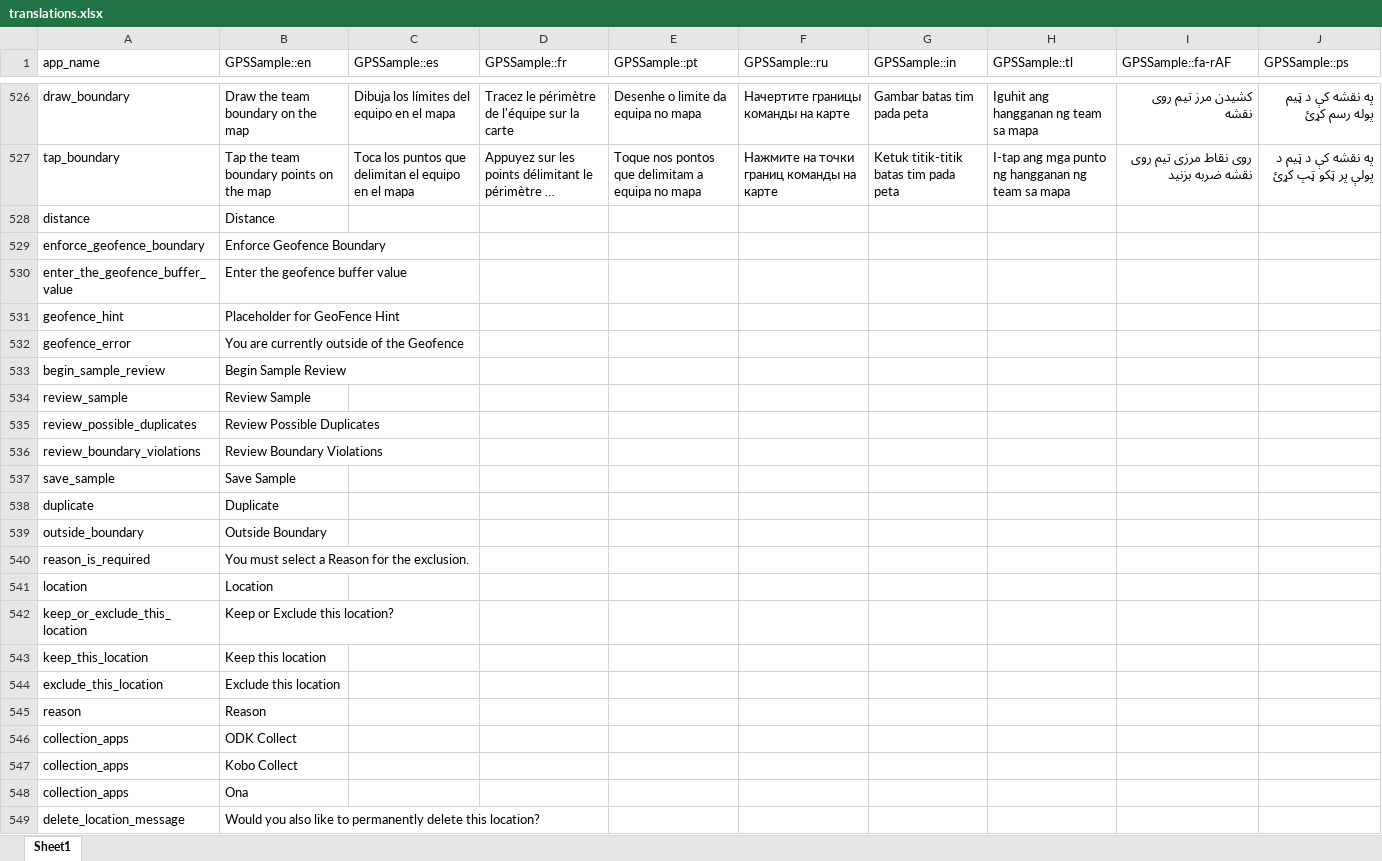
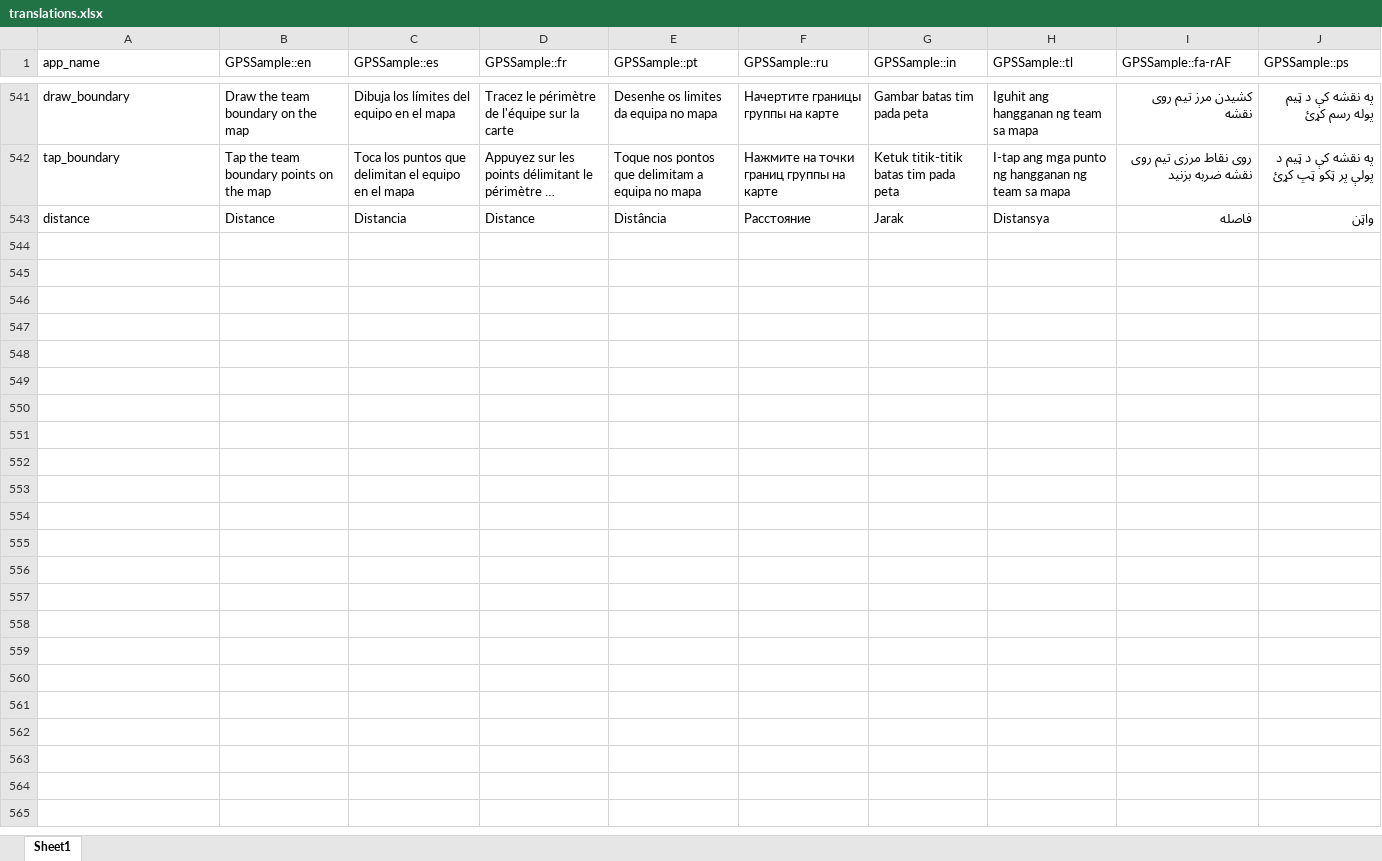
Before and after one commit to GPS-Sample/GPS-Sample, an Excel workbook: translations/translations.xlsx, sheet Sheet1, drawn as a sheet; only a part is shown, gaps mark what is left out; long unchanged cells end in …; values as stored, in another font and other column widths than the file's, no cell formats; table styles not drawn; removed rows and columns are numbered as before the commit, all else as after; the diff covers the shown part only; the diff names each change by its address in the sheet, - before the commit and + after, or states it on an @@ line.

Commit message:
String translation updates

```diff
--- a/translations/translations.xlsx (sheet Sheet1)
+++ b/translations/translations.xlsx (sheet Sheet1)
-E541 (GPSSample::pt): Desenhe o limite da equipa no mapa
+E541 (GPSSample::pt): Desenhe os limites da equipa no mapa
-F541 (GPSSample::ru): Начертите границы команды на карте
+F541 (GPSSample::ru): Начертите границы группы на карте
-F542 (GPSSample::ru): Нажмите на точки границ команды на карте
+F542 (GPSSample::ru): Нажмите на точки границ группы на карте
-C543 (GPSSample::es): (empty)
+C543 (GPSSample::es): Distancia
-D543 (GPSSample::fr): (empty)
+D543 (GPSSample::fr): Distance
-E543 (GPSSample::pt): (empty)
+E543 (GPSSample::pt): Distância
-F543 (GPSSample::ru): (empty)
+F543 (GPSSample::ru): Расстояние
-G543 (GPSSample::in): (empty)
+G543 (GPSSample::in): Jarak
-H543 (GPSSample::tl): (empty)
+H543 (GPSSample::tl): Distansya
-I543 (GPSSample::fa-rAF): (empty)
+I543 (GPSSample::fa-rAF): فاصله
-J543 (GPSSample::ps): (empty)
+J543 (GPSSample::ps): واټن
-row 529: enforce_geofence_boundary | Enforce Geofence Boundary
-row 530: enter_the_geofence_buffer_value | Enter the geofence buffer value
-row 531: geofence_hint | Placeholder for GeoFence Hint
-row 532: geofence_error | You are currently outside of the Geofence
-row 533: begin_sample_review | Begin Sample Review
-row 534: review_sample | Review Sample
-row 535: review_possible_duplicates | Review Possible Duplicates
-row 536: review_boundary_violations | Review Boundary Violations
-row 537: save_sample | Save Sample
-row 538: duplicate | Duplicate
-row 539: outside_boundary | Outside Boundary
-row 540: reason_is_required | You must select a Reason for the exclusion.
-row 541: location | Location
-row 542: keep_or_exclude_this_location | Keep or Exclude this location?
-row 543: keep_this_location | Keep this location
-row 544: exclude_this_location | Exclude this location
-row 545: reason | Reason
-row 546: collection_apps | ODK Collect
-row 547: collection_apps | Kobo Collect
-row 548: collection_apps | Ona
-row 549: delete_location_message | Would you also like to permanently delete this location?
```
Also changed, not shown: 18 added rows, 3 removed rows and 148 edited cells elsewhere in this sheet, cell formats, 12 other files.
